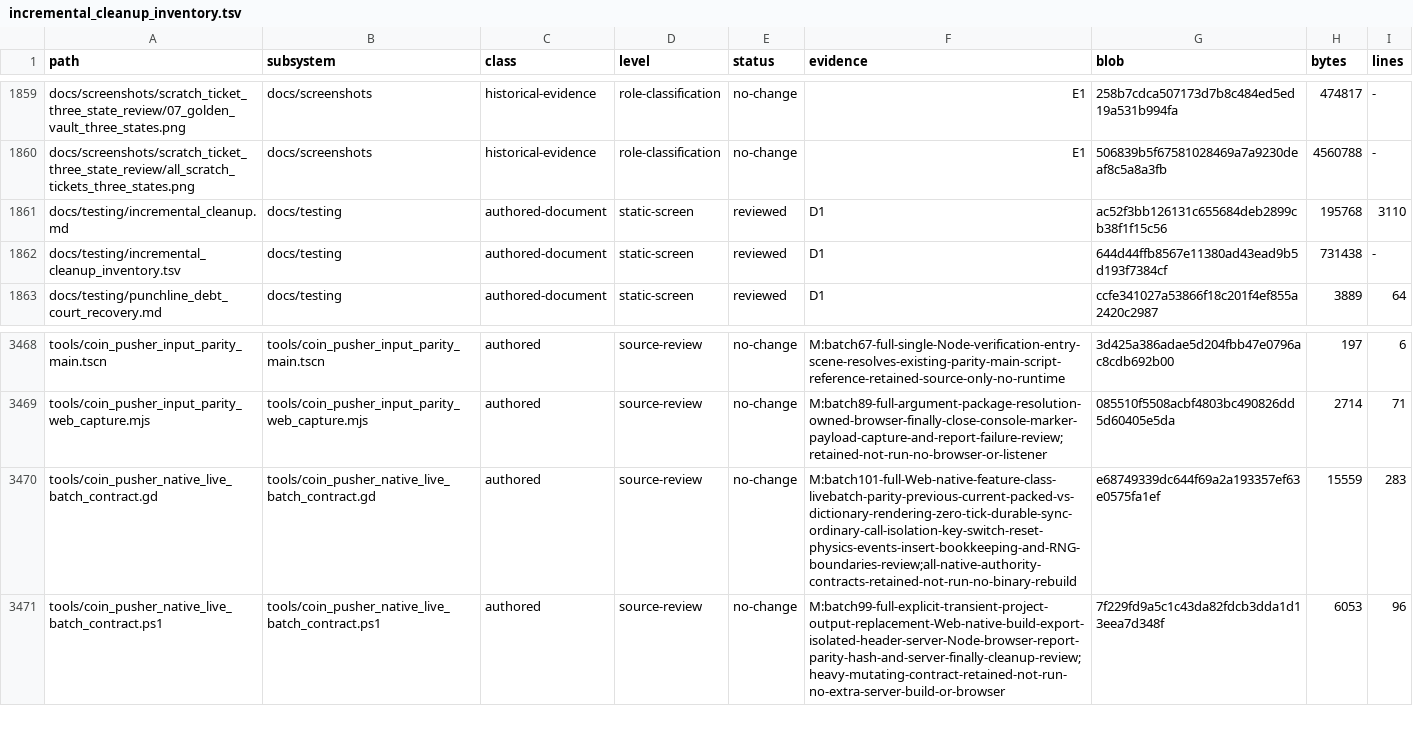
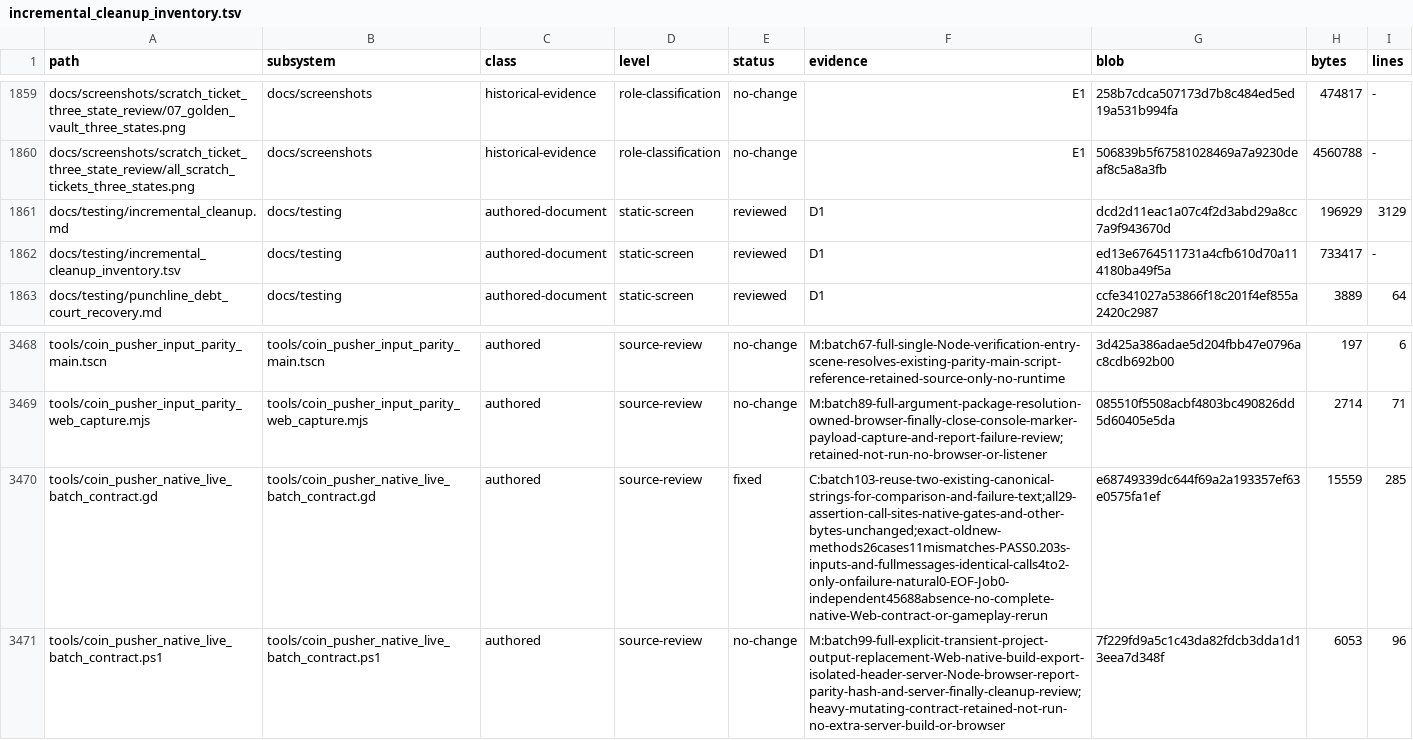
Before and after one commit to erikjpet/BeatTheHouse, a TSV file: docs/testing/incremental_cleanup_inventory.tsv, drawn as a sheet; only a part is shown, gaps mark what is left out.

Commit message:
refactor: reuse live-batch assertion diagnostics
Reuse canonical strings already produced for equality when reporting a mismatch. Exact old/new helper check passed26 cases with identical messages and input data; no native/Web contract rerun or speedup claim.

```diff
--- a/docs/testing/incremental_cleanup_inventory.tsv
+++ b/docs/testing/incremental_cleanup_inventory.tsv
@@ -1860,4 +1860,4 @@ docs/screenshots/scratch_ticket_three_state_review/07_golden_vault_three_states.
 docs/screenshots/scratch_ticket_three_state_review/all_scratch_tickets_three_states.png	docs/screenshots	historical-evidence	role-classification	no-change	E1	506839b5f67581028469a7a9230deaf8c5a8a3fb	4560788	-
-docs/testing/incremental_cleanup.md	docs/testing	authored-document	static-screen	reviewed	D1	ac52f3bb126131c655684deb2899cb38f1f15c56	195768	3110
-docs/testing/incremental_cleanup_inventory.tsv	docs/testing	authored-document	static-screen	reviewed	D1	644d44ffb8567e11380ad43ead9b5d193f7384cf	731438	-
+docs/testing/incremental_cleanup.md	docs/testing	authored-document	static-screen	reviewed	D1	dcd2d11eac1a07c4f2d3abd29a8cc7a9f943670d	196929	3129
+docs/testing/incremental_cleanup_inventory.tsv	docs/testing	authored-document	static-screen	reviewed	D1	ed13e6764511731a4cfb610d70a114180ba49f5a	733417	-
 docs/testing/punchline_debt_court_recovery.md	docs/testing	authored-document	static-screen	reviewed	D1	ccfe341027a53866f18c201f4ef855a2420c2987	3889	64
@@ -3469,3 +3469,3 @@ tools/coin_pusher_input_parity_main.tscn	tools/coin_pusher_input_parity_main.tsc
 tools/coin_pusher_input_parity_web_capture.mjs	tools/coin_pusher_input_parity_web_capture.mjs	authored	source-review	no-change	M:batch89-full-argument-package-resolution-owned-browser-finally-close-console-marker-payload-capture-and-report-failure-review;retained-not-run-no-browser-or-listener	085510f5508acbf4803bc490826dd5d60405e5da	2714	71
-tools/coin_pusher_native_live_batch_contract.gd	tools/coin_pusher_native_live_batch_contract.gd	authored	source-review	no-change	M:batch101-full-Web-native-feature-class-livebatch-parity-previous-current-packed-vs-dictionary-rendering-zero-tick-durable-sync-ordinary-call-isolation-key-switch-reset-physics-events-insert-bookkeeping-and-RNG-boundaries-review;all-native-authority-contracts-retained-not-run-no-binary-rebuild	e68749339dc644f69a2a193357ef63e0575fa1ef	15559	283
+tools/coin_pusher_native_live_batch_contract.gd	tools/coin_pusher_native_live_batch_contract.gd	authored	source-review	fixed	C:batch103-reuse-two-existing-canonical-strings-for-comparison-and-failure-text;all29-assertion-call-sites-native-gates-and-other-bytes-unchanged;exact-oldnew-methods26cases11mismatches-PASS0.203s-inputs-and-fullmessages-identical-calls4to2-only-onfailure-natural0-EOF-Job0-independent45688absence-no-complete-native-Web-contract-or-gameplay-rerun	e68749339dc644f69a2a193357ef63e0575fa1ef	15559	285
 tools/coin_pusher_native_live_batch_contract.ps1	tools/coin_pusher_native_live_batch_contract.ps1	authored	source-review	no-change	M:batch99-full-explicit-transient-project-output-replacement-Web-native-build-export-isolated-header-server-Node-browser-report-parity-hash-and-server-finally-cleanup-review;heavy-mutating-contract-retained-not-run-no-extra-server-build-or-browser	7f229fd9a5c1c43da82fdcb3dda1d13eea7d348f	6053	96
```
Also changed, not shown: 2 other files.
